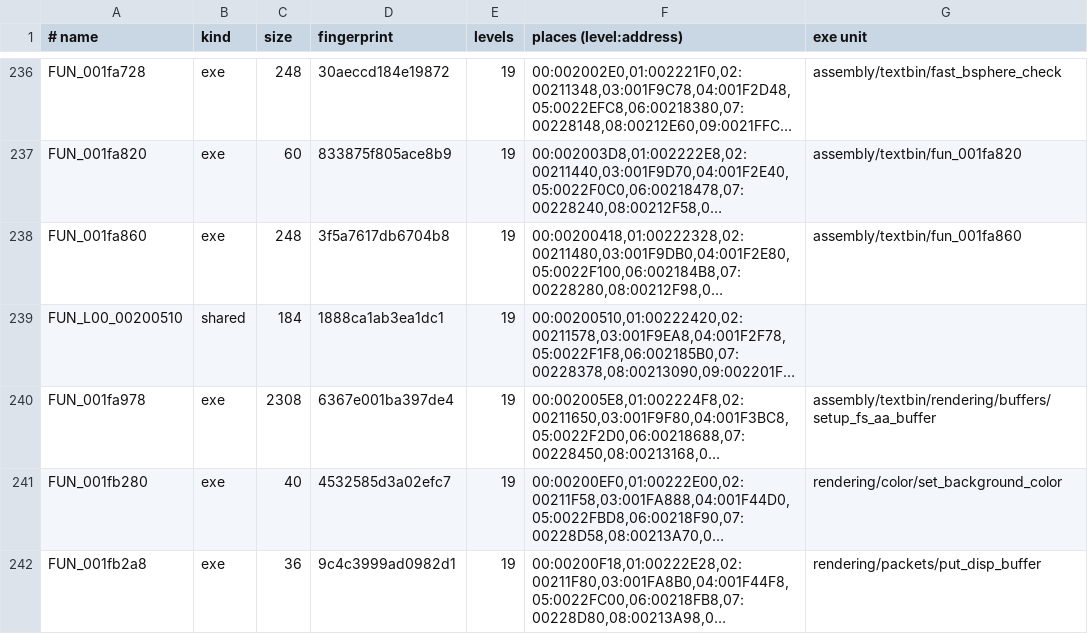
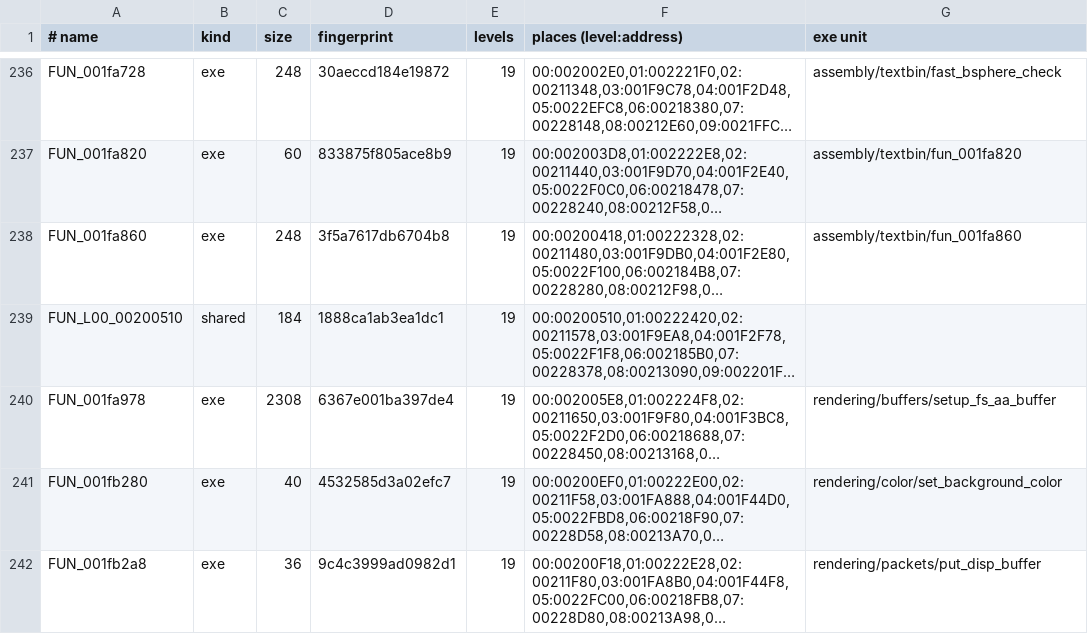
Before and after one commit to lombyte-project/Lombyte, a TSV file: config/overlays/us/functions.tsv, drawn as a sheet; only a part is shown, gaps mark what is left out; long unchanged cells end in …; the diff names each change by its address in the sheet, - before the commit and + after, or states it on an @@ line.

Commit message:
decomp: no inline asm barriers in the moby update loops
The class update loops of the shared levels and the sharkigator splash call
go back to their drafts: empty asm barriers and register pins are not
allowed in game C. Point the setup_fs_aa_buffer catalogue row at its unit.

```diff
--- a/config/overlays/us/functions.tsv
+++ b/config/overlays/us/functions.tsv
-G240 (exe unit): assembly/textbin/rendering/buffers/setup_fs_aa_buffer
+G240 (exe unit): rendering/buffers/setup_fs_aa_buffer
```
Also changed, not shown: 3 other files.
